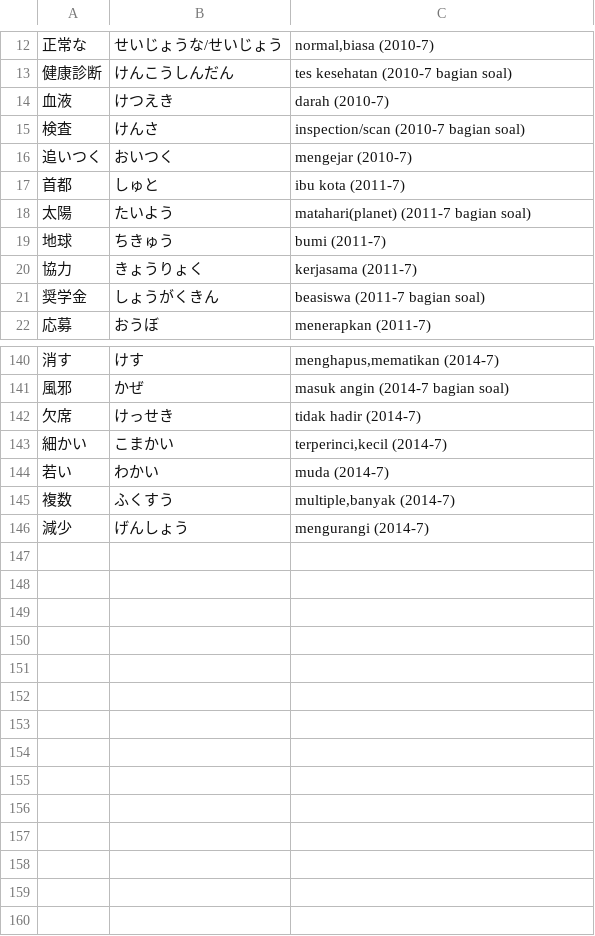
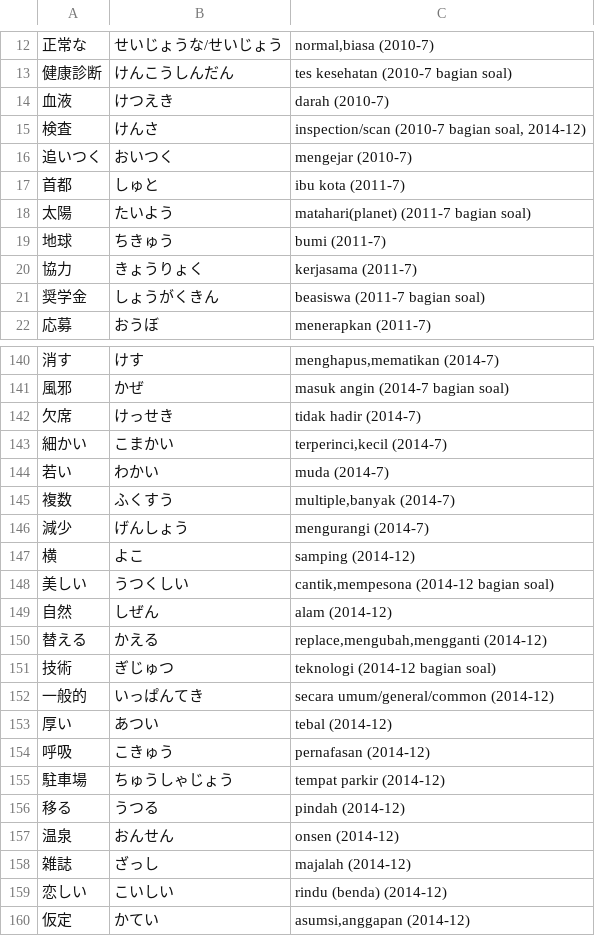
Before and after one commit to moemoe89/simple-quizify, a CSV file: jlpt-soal-asli-n3-kanji.csv, drawn as a sheet; only a part is shown, gaps mark what is left out; the diff names each change by its address in the sheet, - before the commit and + after, or states it on an @@ line.

Commit message:
feat: add soal asli kanji n3 2014-12

```diff
--- a/jlpt-soal-asli-n3-kanji.csv
+++ b/jlpt-soal-asli-n3-kanji.csv
-C15: inspection/scan (2010-7 bagian soal)
+C15: inspection/scan (2010-7 bagian soal, 2014-12)
+row 147: 横 | よこ | samping (2014-12)
+row 148: 美しい | うつくしい | cantik,mempesona (2014-12 bagian soal)
+row 149: 自然 | しぜん | alam (2014-12)
+row 150: 替える | かえる | replace,mengubah,mengganti (2014-12)
+row 151: 技術 | ぎじゅつ | teknologi (2014-12 bagian soal)
+row 152: 一般的 | いっぱんてき | secara umum/general/common (2014-12)
+row 153: 厚い | あつい | tebal (2014-12)
+row 154: 呼吸 | こきゅう | pernafasan (2014-12)
+row 155: 駐車場 | ちゅうしゃじょう | tempat parkir (2014-12)
+row 156: 移る | うつる | pindah (2014-12)
+row 157: 温泉 | おんせん | onsen (2014-12)
+row 158: 雑誌 | ざっし | majalah (2014-12)
+row 159: 恋しい | こいしい | rindu (benda) (2014-12)
+row 160: 仮定 | かてい | asumsi,anggapan (2014-12)
```
